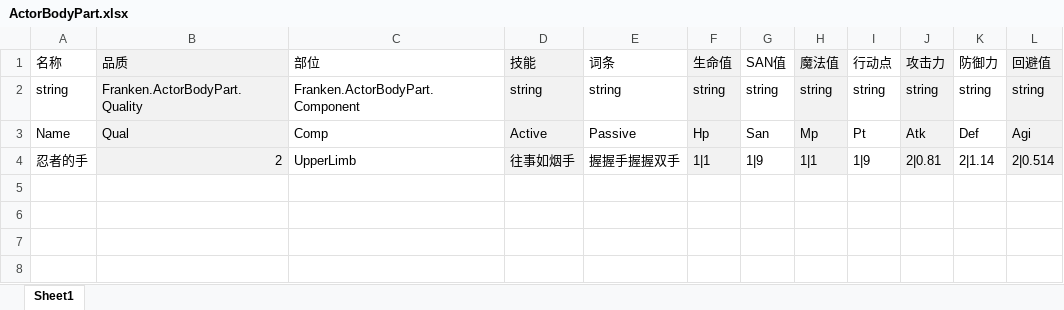
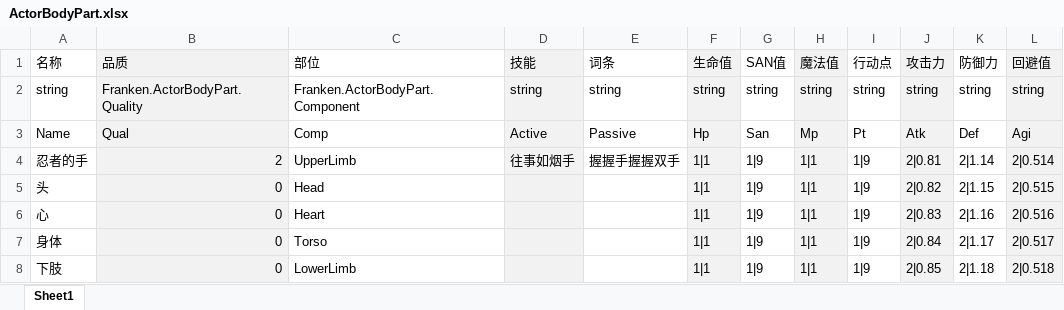
Before and after one commit to BingyanStudio/Franken, an Excel workbook: Xlsx/Source/ActorBodyPart.xlsx, sheet Sheet1, drawn as a sheet; values as stored, in another font and other column widths than the file's, no borders; conditional formats not drawn; the diff names each change by its address in the sheet, - before the commit and + after, or states it on an @@ line.

```diff
--- a/Xlsx/Source/ActorBodyPart.xlsx (sheet Sheet1)
+++ b/Xlsx/Source/ActorBodyPart.xlsx (sheet Sheet1)
+row 5: 头 | 0 | Head |  |  | 1|1 | 1|9 | 1|1 | 1|9 | 2|0.82 | 2|1.15 | 2|0.515
+row 6: 心 | 0 | Heart |  |  | 1|1 | 1|9 | 1|1 | 1|9 | 2|0.83 | 2|1.16 | 2|0.516
+row 7: 身体 | 0 | Torso |  |  | 1|1 | 1|9 | 1|1 | 1|9 | 2|0.84 | 2|1.17 | 2|0.517
+row 8: 下肢 | 0 | LowerLimb |  |  | 1|1 | 1|9 | 1|1 | 1|9 | 2|0.85 | 2|1.18 | 2|0.518
```
Also changed, not shown: 7 other files.
